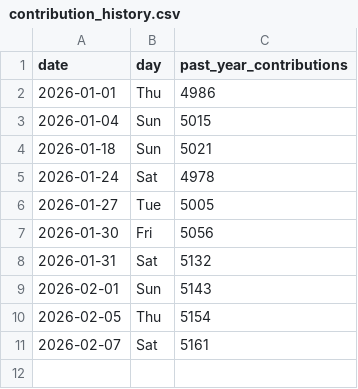
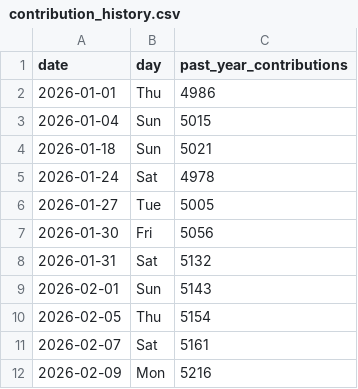
Before and after one commit to d-padmanabhan/d-padmanabhan, a CSV file: stats/contribution_history.csv, drawn as a sheet; the diff names each change by its address in the sheet, - before the commit and + after, or states it on an @@ line.

Commit message:
chore: update GitHub stats - 20260209_155324

```diff
--- a/stats/contribution_history.csv
+++ b/stats/contribution_history.csv
+row 12: 2026-02-09 | Mon | 5216
```
Also changed, not shown: 1 other file.
